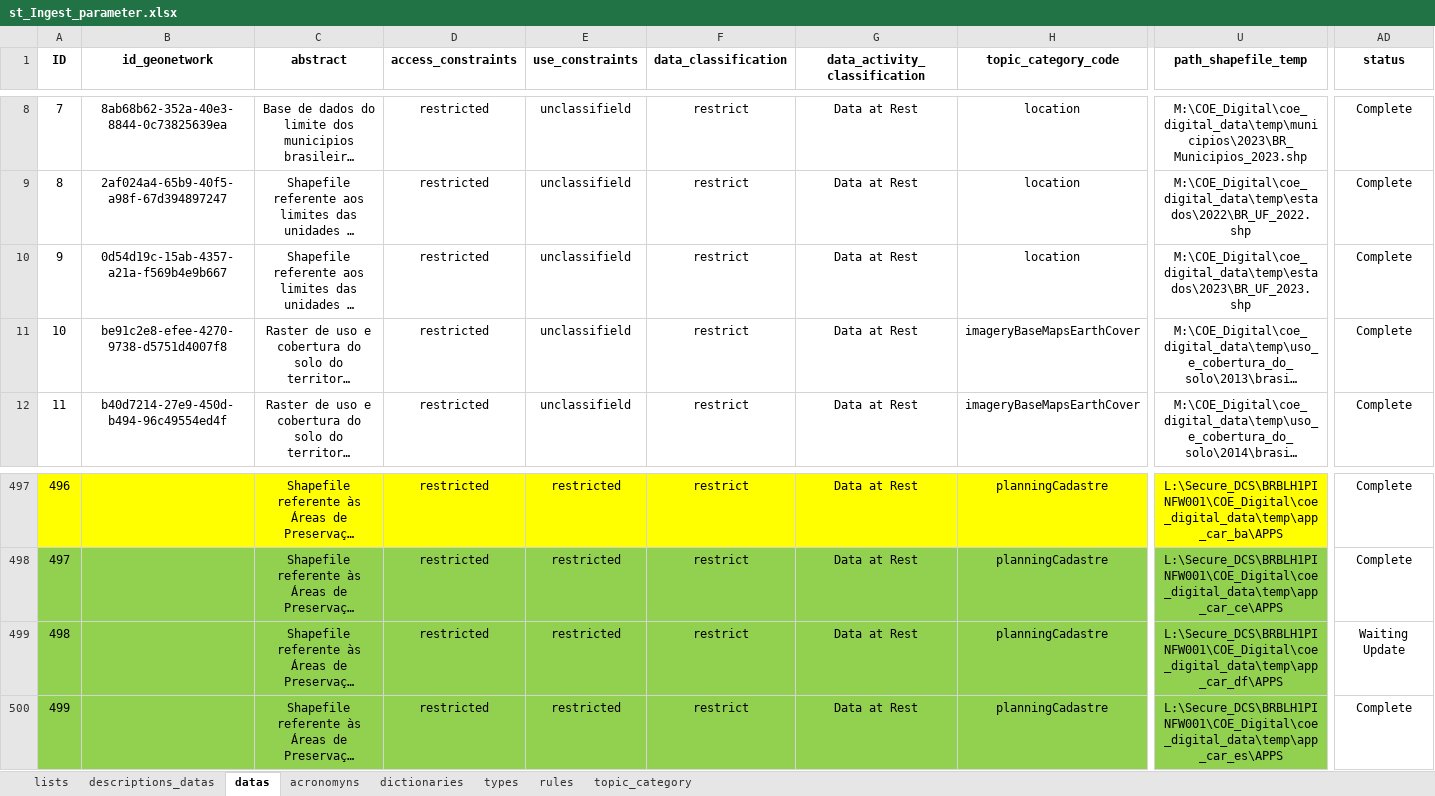
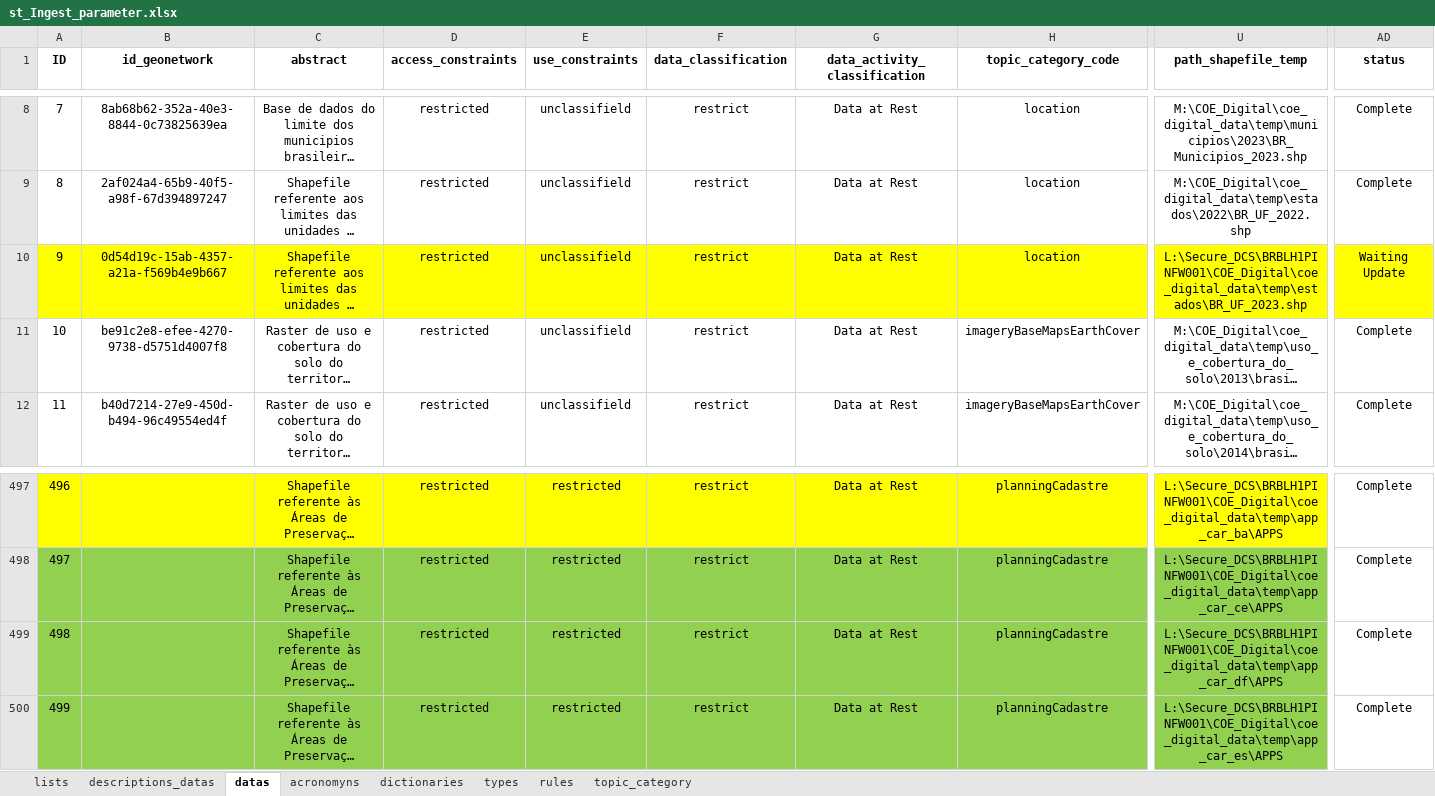
Before and after one commit to FranciscoAecom/data-pipeline, an Excel workbook: input/st_Ingest_parameter.xlsx, sheet datas, drawn as a sheet; only a part is shown, gaps mark what is left out; long unchanged cells end in …; values as stored, in another font and other column widths than the file's, no borders; conditional formats and table styles not drawn; the diff covers the shown part only; the diff names each change by its address in the sheet, - before the commit and + after, or states it on an @@ line.

Commit message:
Criação de regras para a base de estado do IBGE

```diff
--- a/input/st_Ingest_parameter.xlsx (sheet datas)
+++ b/input/st_Ingest_parameter.xlsx (sheet datas)
-A10:AD10 fill: none
+A10:AD10 fill: #FFFF00
-U10 (path_shapefile_temp): M:\COE_Digital\coe_digital_data\temp\estados\2023\BR_UF_2023.shp
+U10 (path_shapefile_temp): L:\Secure_DCS\BRBLH1PINFW001\COE_Digital\coe_digital_data\temp\estados\BR_UF_2023.shp
-AD10 (status): Complete
+AD10 (status): Waiting Update
-AD499 (status): Waiting Update
+AD499 (status): Complete
```
Also changed, not shown: cell formats elsewhere in this sheet, 1 other file.
